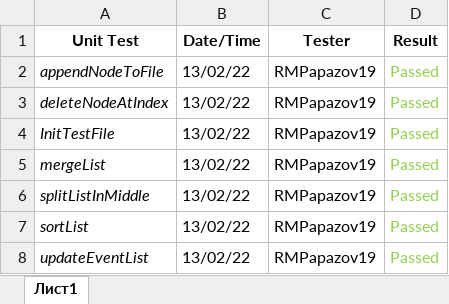
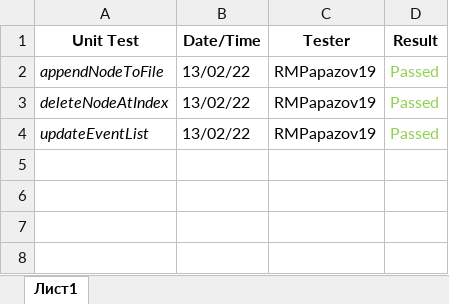
Before and after one commit to RMPapazov19/Somnum-Project, an Excel workbook: UnitTest.xlsx, sheet Лист1, drawn as a sheet; values as stored, in another font and other column widths than the file's, no borders; the diff names each change by its address in the sheet, - before the commit and + after, or states it on an @@ line.

Commit message:
Update Unit Testing

```diff
--- a/UnitTest.xlsx (sheet Лист1)
+++ b/UnitTest.xlsx (sheet Лист1)
-row 4: InitTestFile | 13/02/22 | RMPapazov19 | Passed
-row 5: mergeList | 13/02/22 | RMPapazov19 | Passed
-row 6: splitListInMiddle | 13/02/22 | RMPapazov19 | Passed
-row 7: sortList | 13/02/22 | RMPapazov19 | Passed
```
Also changed, not shown: 2 other files.
